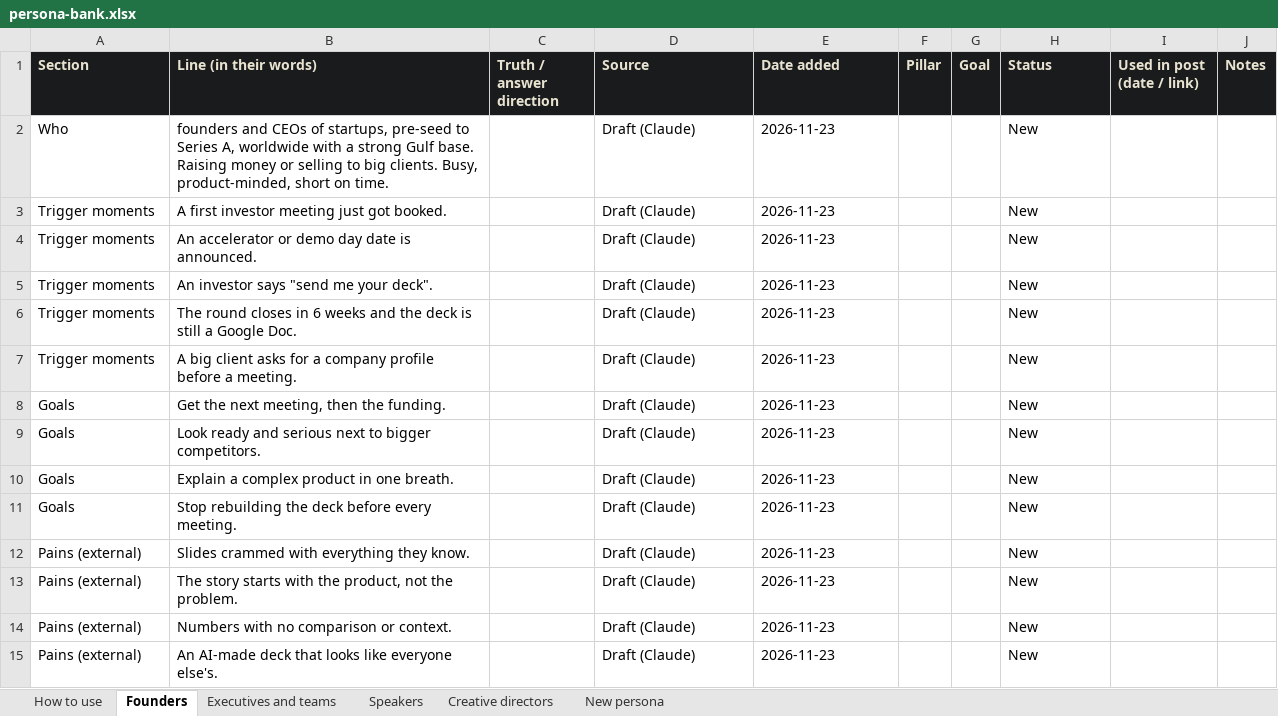
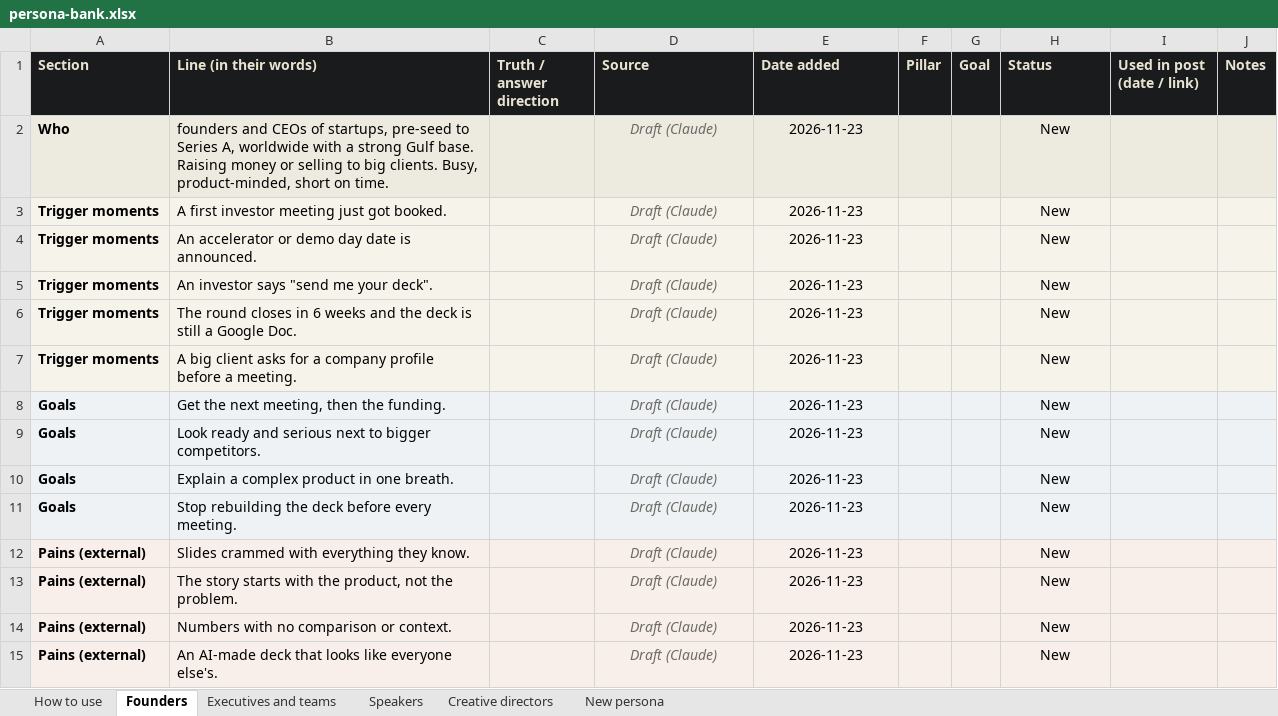
Before and after one commit to ahmed912/ahmedfetyan, an Excel workbook: hub/persona-bank.xlsx, sheet Founders, drawn as a sheet; only a part is shown; values as stored, in another font and other column widths than the file's, no borders; conditional formats not drawn; the diff covers the shown part only; the diff names each change by its address in the sheet, - before the commit and + after, or states it on an @@ line.

```diff
--- a/hub/persona-bank.xlsx (sheet Founders)
+++ b/hub/persona-bank.xlsx (sheet Founders)
-A2:A15 bold: off
+A2:A15 bold: on
-A2:J2 fill: none
+A2:J2 fill: #EDEAE0
-D2:E15 alignment: left
+D2:E15 alignment: center
@@ D2:D15 italic: off → on, text colour: black → #6B6A66 @@
-H2:H15 alignment: left
+H2:H15 alignment: center
-A3:J7 fill: none
+A3:J7 fill: #F6F3EA
-A8:J11 fill: none
+A8:J11 fill: #EEF2F4
-A12:J15 fill: none
+A12:J15 fill: #F8EEEA
```
Also changed, not shown: cell formats elsewhere in this sheet, sheet Executives and teams, sheet Speakers, sheet Creative directors, sheet How to use.
